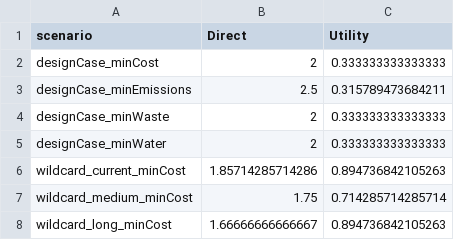
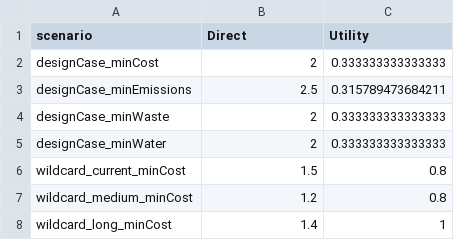
Before and after one commit to tomravalde/thesis, a CSV file: 06_case-study/ENA.csv, drawn as a sheet.

```diff
--- a/06_case-study/ENA.csv
+++ b/06_case-study/ENA.csv
@@ -5,4 +5,4 @@
 "designCase_minWater",2,0.333333333333333
-"wildcard_current_minCost",1.85714285714286,0.894736842105263
-"wildcard_medium_minCost",1.75,0.714285714285714
-"wildcard_long_minCost",1.66666666666667,0.894736842105263
+"wildcard_current_minCost",1.5,0.8
+"wildcard_medium_minCost",1.2,0.8
+"wildcard_long_minCost",1.4,1
```
Also changed, not shown: 06_case-study/ena-matrices.csv, 06_case-study/exergy.csv, 3 other files.
